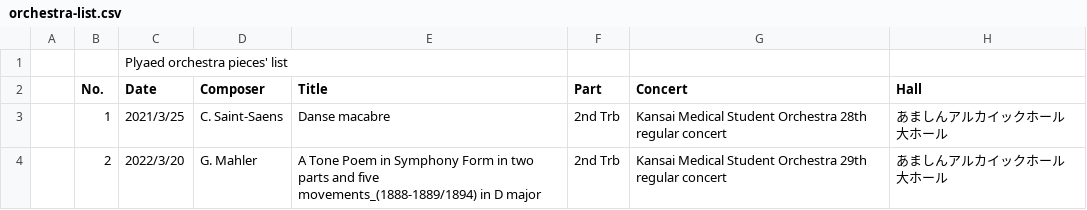
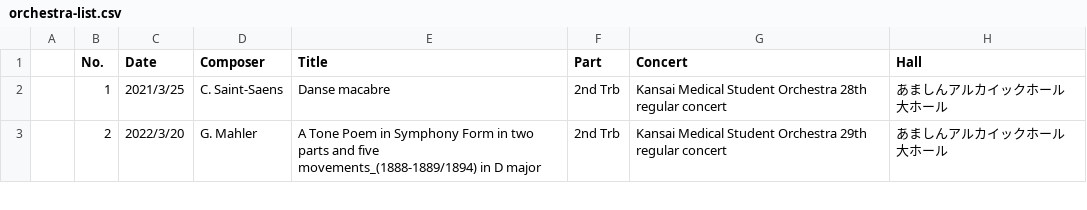
Before and after one commit to Knnjoysound/Concert-list, a CSV file: orchestra-list.csv, drawn as a sheet; only a part is shown.

Commit message:
Update orchestra-list.csv

```diff
--- a/orchestra-list.csv
+++ b/orchestra-list.csv
@@ -1,2 +1 @@
-,,Plyaed orchestra pieces' list,,,,,
 ,No.,Date,Composer,Title,Part,Concert,Hall
```
